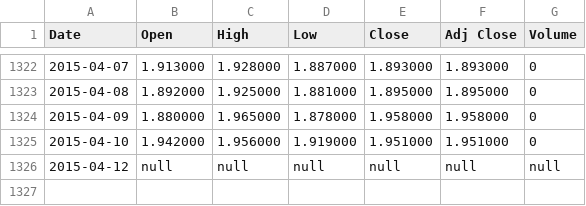
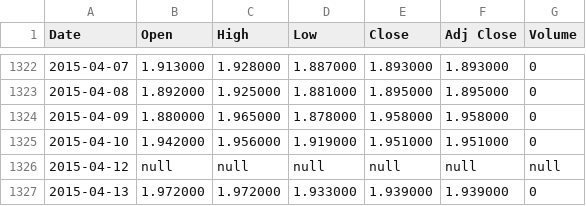
Before and after one commit to Chay16/PortfolioOptimization, a CSV file: data/Tbill.csv, drawn as a sheet; only a part is shown, gaps mark what is left out; the diff names each change by its address in the sheet, - before the commit and + after, or states it on an @@ line.

Commit message:
added the last day for the Tbill

```diff
--- a/data/Tbill.csv
+++ b/data/Tbill.csv
+row 1327: 2015-04-13 | 1.972000 | 1.972000 | 1.933000 | 1.939000 | 1.939000 | 0
```
Also changed, not shown: data/Tbill/Total.csv, data/Tbill/Valid.csv.
